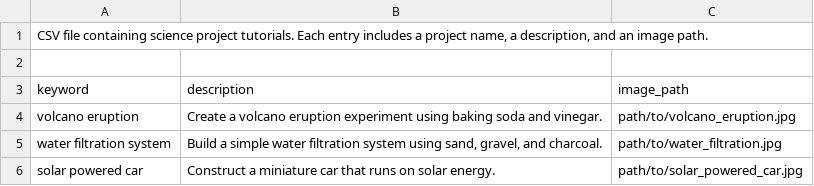
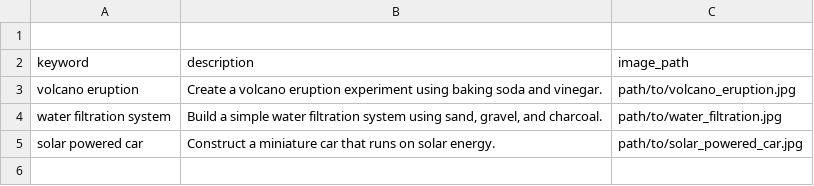
Before and after one commit to jrsolves/Chatbot-CIS63, a CSV file: science_projects.csv, drawn as a sheet; the diff names each change by its address in the sheet, - before the commit and + after, or states it on an @@ line.

Commit message:
Update science_projects.csv

```diff
--- a/science_projects.csv
+++ b/science_projects.csv
-row 1: CSV file containing science project tutorials. Each entry includes a project name, a description, and an image path.
```
